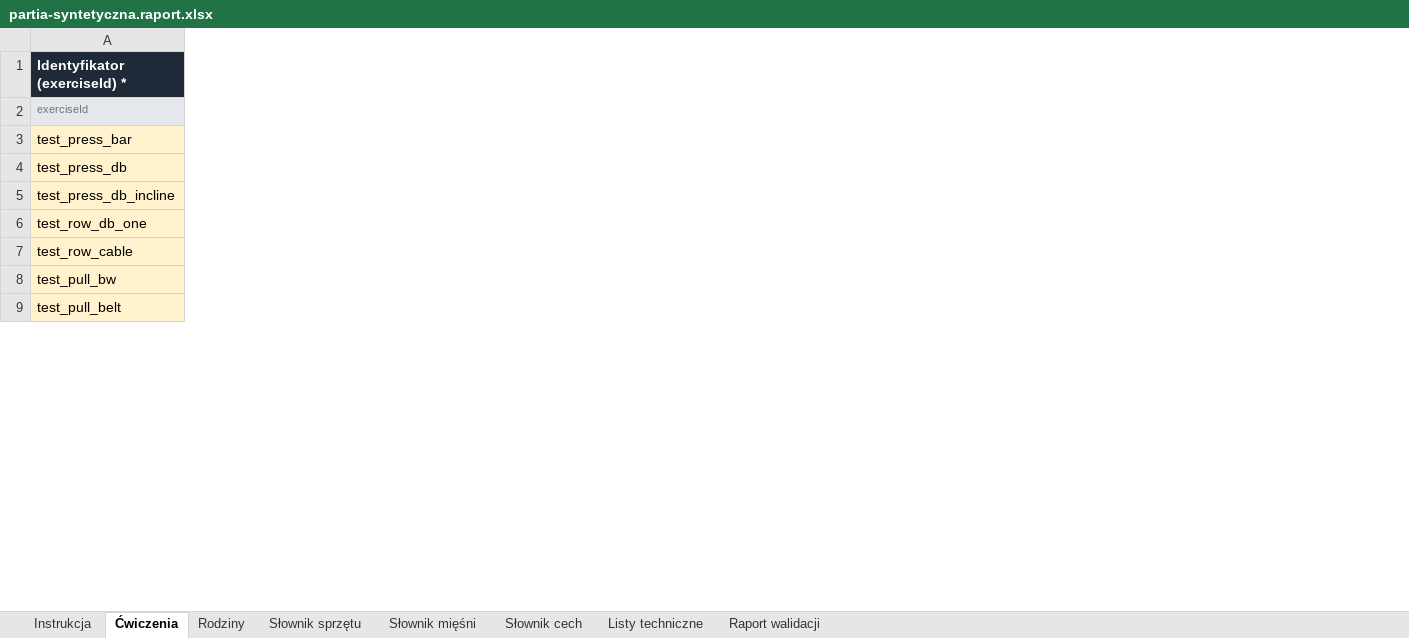
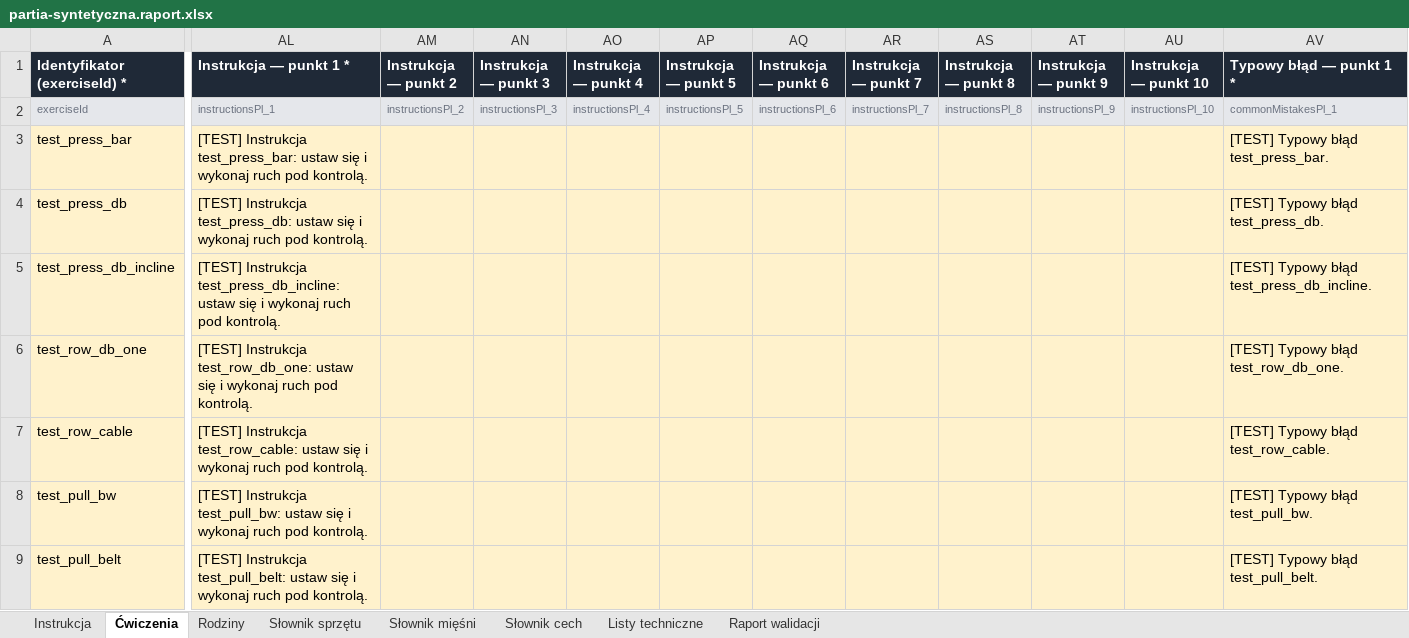
Before and after one commit to jrajfur89/NEXTREP, an Excel workbook: docs/atlas/przyklad/partia-syntetyczna.raport.xlsx, sheet Ćwiczenia, drawn as a sheet; only a part is shown, gaps mark what is left out; values as stored, in another font and other column widths than the file's, no borders; conditional formats not drawn; the diff covers the shown part only; the diff names each change by its address in the sheet, - before the commit and + after, or states it on an @@ line.

```diff
--- a/docs/atlas/przyklad/partia-syntetyczna.raport.xlsx (sheet Ćwiczenia)
+++ b/docs/atlas/przyklad/partia-syntetyczna.raport.xlsx (sheet Ćwiczenia)
+column AL (Instrukcja — punkt 1 *), rows 2-9: instructionsPl_1 | [TEST] Instrukcja test_press_bar: ustaw się i wykonaj ruch pod kontrolą. | [TEST] Instrukcja test_press_db: ustaw się i wykonaj ruch pod kontrolą. | [TEST] Instrukcja test_press_db_incline: ustaw się i wykonaj ruch pod kontrolą. | [TEST] Instrukcja test_row_db_one: ustaw się i wykonaj ruch pod kontrolą. | [TEST] Instrukcja test_row_cable: ustaw się i wykonaj ruch pod kontrolą. | [TEST] Instrukcja test_pull_bw: ustaw się i wykonaj ruch pod kontrolą. | [TEST] Instrukcja test_pull_belt: ustaw się i wykonaj ruch pod kontrolą.
+column AM (Instrukcja — punkt 2), row 2: instructionsPl_2
+column AN (Instrukcja — punkt 3), row 2: instructionsPl_3
+column AO (Instrukcja — punkt 4), row 2: instructionsPl_4
+column AP (Instrukcja — punkt 5), row 2: instructionsPl_5
+column AQ (Instrukcja — punkt 6), row 2: instructionsPl_6
+column AR (Instrukcja — punkt 7), row 2: instructionsPl_7
+column AS (Instrukcja — punkt 8), row 2: instructionsPl_8
+column AT (Instrukcja — punkt 9), row 2: instructionsPl_9
+column AU (Instrukcja — punkt 10), row 2: instructionsPl_10
+column AV (Typowy błąd — punkt 1 *), rows 2-9: commonMistakesPl_1 | [TEST] Typowy błąd test_press_bar. | [TEST] Typowy błąd test_press_db. | [TEST] Typowy błąd test_press_db_incline. | [TEST] Typowy błąd test_row_db_one. | [TEST] Typowy błąd test_row_cable. | [TEST] Typowy błąd test_pull_bw. | [TEST] Typowy błąd test_pull_belt.
```
Also changed, not shown: 19 added columns elsewhere in this sheet, sheet Instrukcja, sheet Listy techniczne, docs/atlas/nextrep-atlas-batch-template.xlsx, docs/atlas/przyklad/partia-syntetyczna.xlsx, 11 other files.
